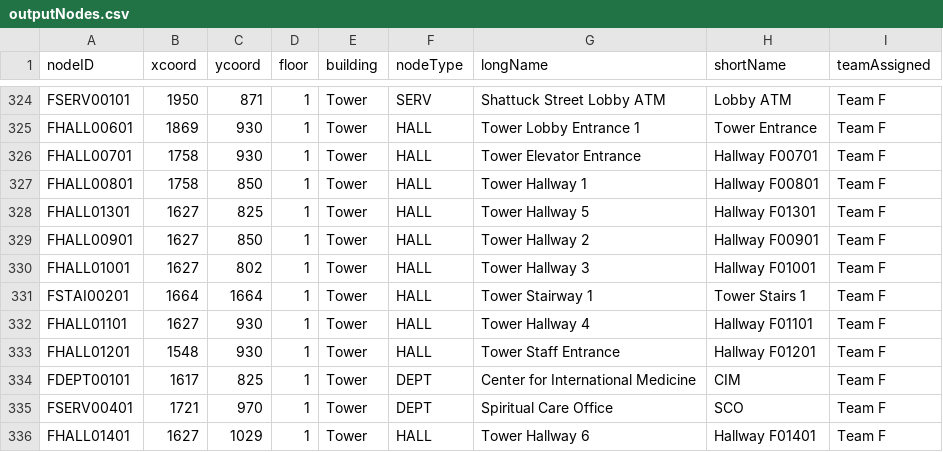
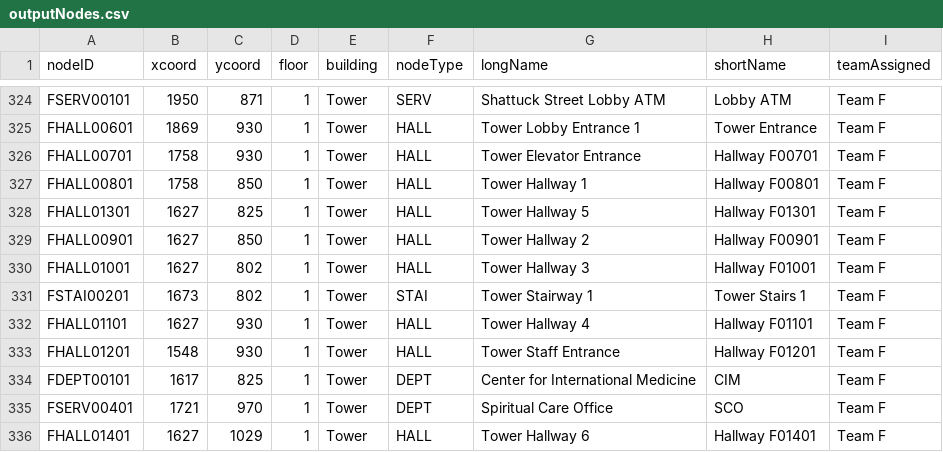
Before and after one commit to SE2017B/Iteration4, a CSV file: src/csv/outputNodes.csv, drawn as a sheet; only a part is shown, gaps mark what is left out.

```diff
--- a/src/csv/outputNodes.csv
+++ b/src/csv/outputNodes.csv
@@ -330,3 +330,3 @@ FHALL00901,1627,850,1,Tower,HALL,Tower Hallway 2,Hallway F00901,Team F
 FHALL01001,1627,802,1,Tower,HALL,Tower Hallway 3,Hallway F01001,Team F
-FSTAI00201,1664,1664,1,Tower,HALL,Tower Stairway 1,Tower Stairs 1,Team F
+FSTAI00201,1673,802,1,Tower,STAI,Tower Stairway 1,Tower Stairs 1,Team F
 FHALL01101,1627,930,1,Tower,HALL,Tower Hallway 4,Hallway F01101,Team F
```
